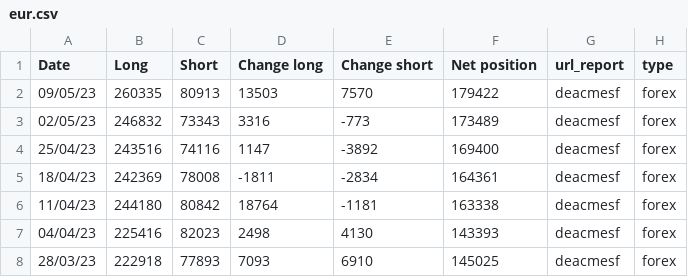
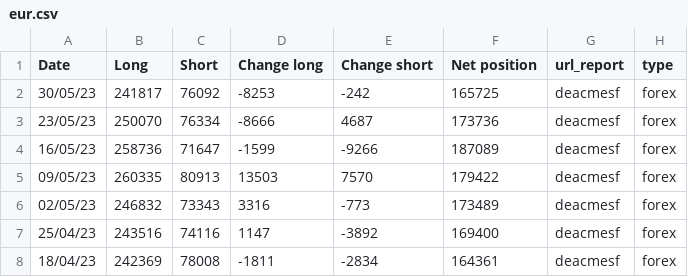
Before and after one commit to Sanji-dev/COT-analysis-app, a CSV file: csv_folder/forex/eur.csv, drawn as a sheet; only a part is shown; the shorter side is filled out with more unchanged rows.

```diff
--- a/csv_folder/forex/eur.csv
+++ b/csv_folder/forex/eur.csv
@@ -1,2 +1,5 @@
 Date,Long,Short,Change long,Change short,Net position,url_report,type
+30/05/23,241817,76092,-8253,-242,165725,deacmesf,forex
+23/05/23,250070,76334,-8666,4687,173736,deacmesf,forex
+16/05/23,258736,71647,-1599,-9266,187089,deacmesf,forex
 09/05/23,260335,80913,13503,7570,179422,deacmesf,forex
```
Also changed, not shown: csv_folder/forex/mxn.csv, csv_folder/index/s&p 500.csv, 19 other files.
